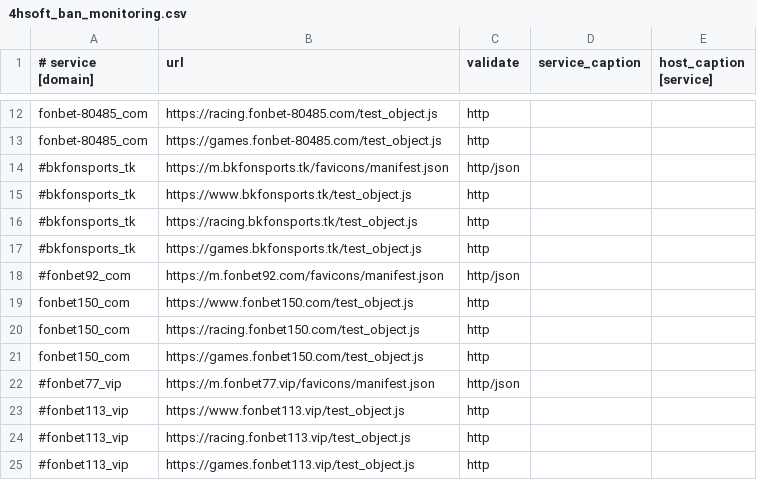
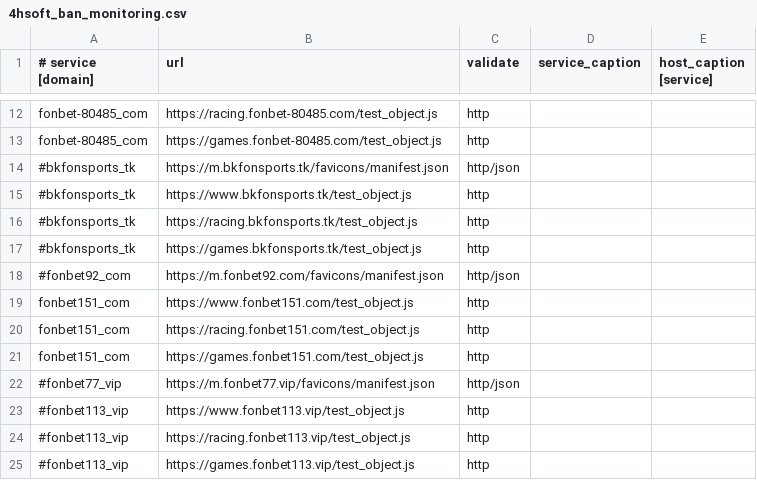
Before and after one commit to fbdevdata/psipl, a CSV file: 4hsoft_ban_monitoring.csv, drawn as a sheet; only a part is shown, gaps mark what is left out.

Commit message:
Update 4hsoft_ban_monitoring.csv

```diff
--- a/4hsoft_ban_monitoring.csv
+++ b/4hsoft_ban_monitoring.csv
@@ -18,5 +18,5 @@ fonbet-80485_com;https://games.fonbet-80485.com/test_object.js;http;;
 #fonbet92_com;https://m.fonbet92.com/favicons/manifest.json;http/json;;
-fonbet150_com;https://www.fonbet150.com/test_object.js;http;;
-fonbet150_com;https://racing.fonbet150.com/test_object.js;http;;
-fonbet150_com;https://games.fonbet150.com/test_object.js;http;;
+fonbet151_com;https://www.fonbet151.com/test_object.js;http;;
+fonbet151_com;https://racing.fonbet151.com/test_object.js;http;;
+fonbet151_com;https://games.fonbet151.com/test_object.js;http;;
 #fonbet77_vip;https://m.fonbet77.vip/favicons/manifest.json;http/json;;
```
